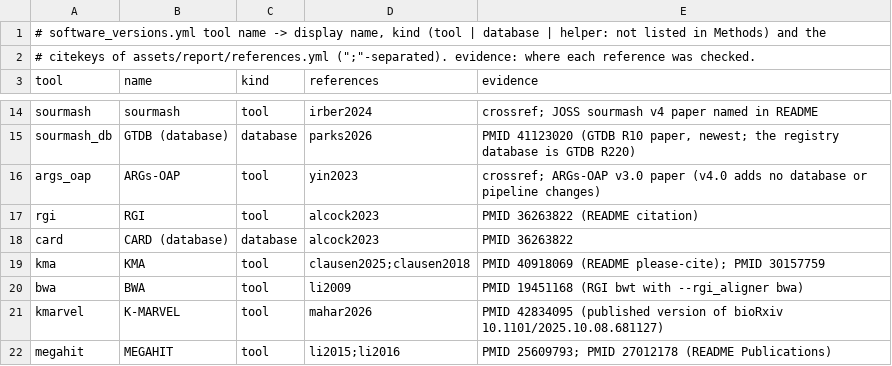
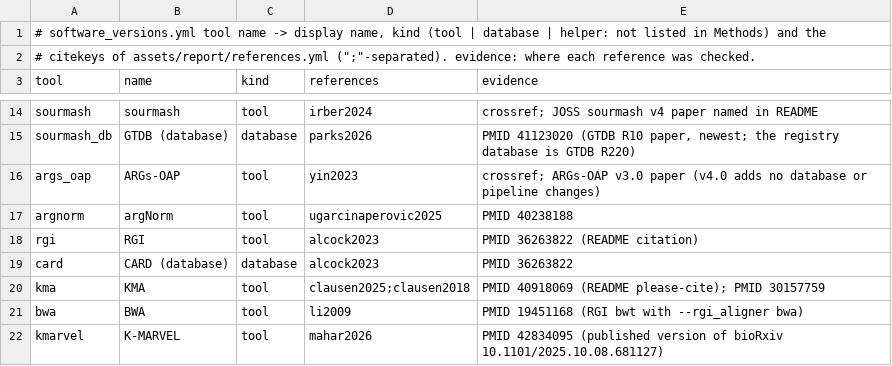
Before and after one commit to gene2dis/BugBuster, a TSV file: assets/report/tool_references.tsv, drawn as a sheet; only a part is shown, gaps mark what is left out; the shorter side is filled out with more unchanged rows.

Commit message:
feat(arg): argNorm 1.1.0 module for ARGs-OAP and DeepARG hits (AR4)
ARGNORM (local module; nf-core's argnorm pins 0.8.0 and cannot drop the
ARGs-OAP 4.0.0 header) maps every hit to a CARD ARO with the RGI cut-off
and drug classes. ARGNORM_SARG runs on each sample's stage two
blastout.filtered.txt (header dropped; a table with no hit gets a
header-only output), ARGNORM_DEEPARG on each assembly's .mapping.ARG.
Outputs: read_level/args_oap/argnorm/<sample>.args_oap.argnorm.tsv and
contig_level/deeparg/<assembly>/<assembly>.deeparg.argnorm.tsv, staged
for RESULTS_SUMMARY. argNorm's mapping tables ship in the package: no
database. Image quay.io/biocontainers/argnorm:1.1.0--pyhdfd78af_0 and
its depot sif (module test passed under docker and apptainer).

PREPARE_DATABASES now also prepares the K-MARVEL CARD database
(4.6 MB, or --custom_kmarvel_db) when argNorm output goes to the
summary (argNormCardNeeded()), for the CARD families and tiers of the
mapped hits; K-MARVEL itself does not run.

Roadmap Phase 27b, owner decisions of 2026-11-26.

```diff
--- a/assets/report/tool_references.tsv
+++ b/assets/report/tool_references.tsv
@@ -16,2 +16,3 @@ sourmash_db	GTDB (database)	database	parks2026	PMID 41123020 (GTDB R10 paper, ne
 args_oap	ARGs-OAP	tool	yin2023	crossref; ARGs-OAP v3.0 paper (v4.0 adds no database or pipeline changes)
+argnorm	argNorm	tool	ugarcinaperovic2025	PMID 40238188
 rgi	RGI	tool	alcock2023	PMID 36263822 (README citation)
```
Also changed, not shown: 16 other files.
